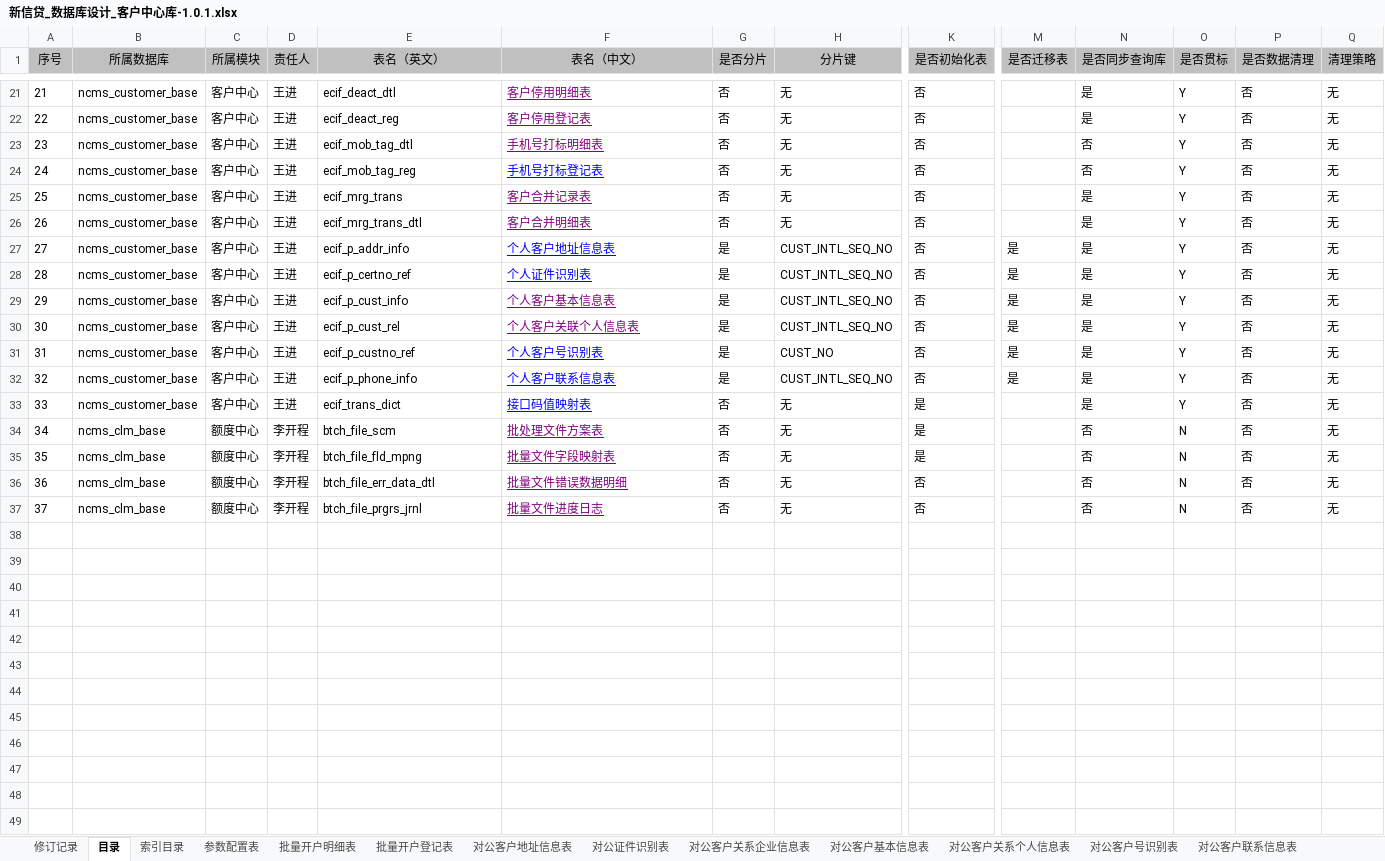
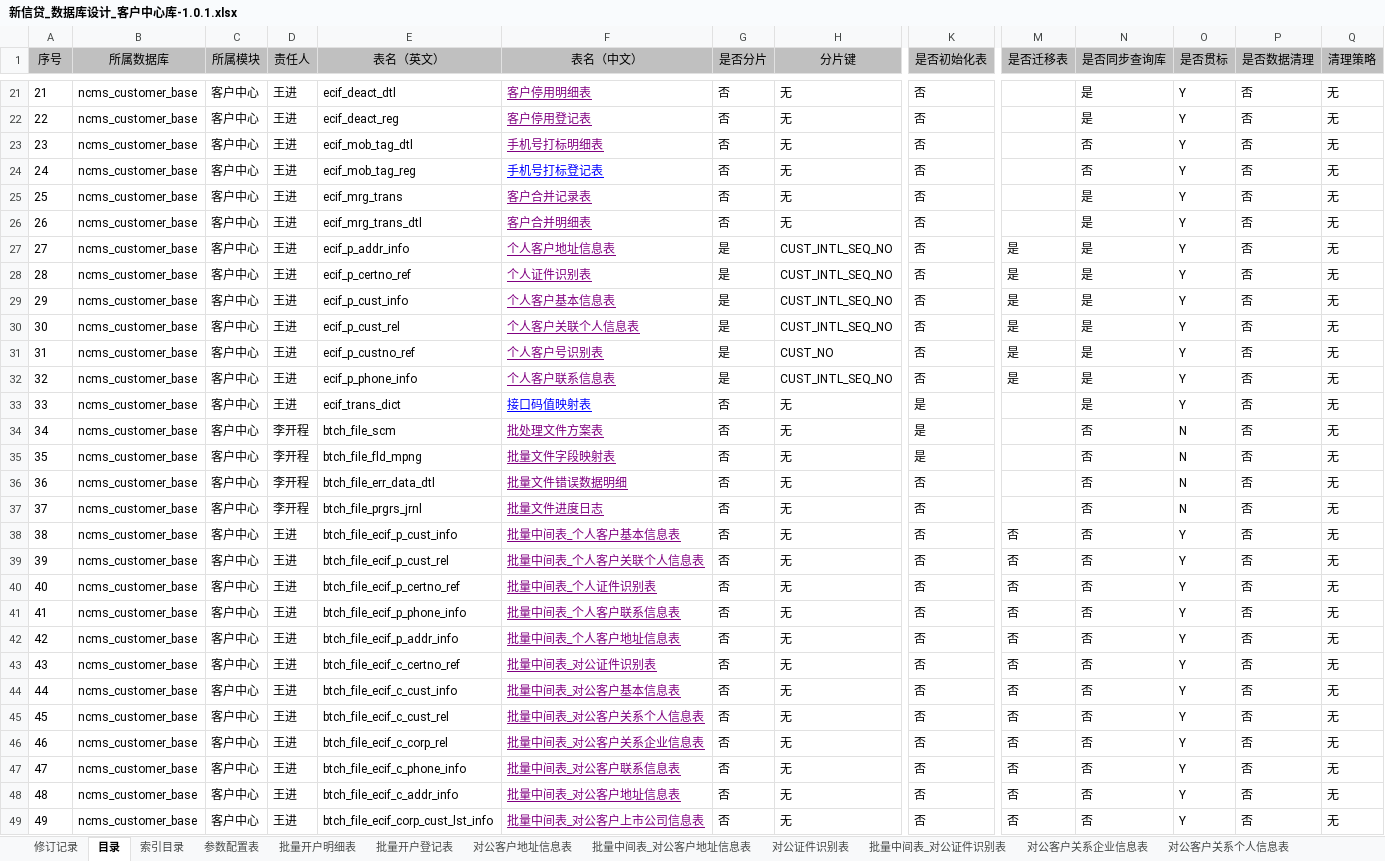
Before and after one commit to AIguibin/HelloWorldAgentSkills, an Excel workbook: 湖北农信新信贷数据库设计文档/新信贷_数据库设计_客户中心库-1.0.1.xlsx, sheet 目录, drawn as a sheet; only a part is shown, gaps mark what is left out; values as stored, in another font and other column widths than the file's, no borders; rows hold the shown columns only; the diff covers the shown part only; the diff names each change by its address in the sheet, - before the commit and + after, or states it on an @@ line.

```diff
--- a/湖北农信新信贷数据库设计文档/新信贷_数据库设计_客户中心库-1.0.1.xlsx (sheet 目录)
+++ b/湖北农信新信贷数据库设计文档/新信贷_数据库设计_客户中心库-1.0.1.xlsx (sheet 目录)
+sheet tab: 批量中间表_对公客户地址信息表
+sheet tab: 批量中间表_对公证件识别表
-F27:F28 text colour: #0000FF
+F27:F28 text colour: #800080
-F31:F32 text colour: #0000FF
+F31:F32 text colour: #800080
-B34:B37 (所属数据库): ncms_clm_base
+B34:B37 (所属数据库): ncms_customer_base
-C34:C37 (所属模块): 额度中心
+C34:C37 (所属模块): 客户中心
+row 38: 38 | ncms_customer_base | 客户中心 | 王进 | btch_file_ecif_p_cust_info | 批量中间表_个人客户基本信息表 | 否 | 无 | 否 | 否 | 否 | Y | 否 | 无
+row 39: 39 | ncms_customer_base | 客户中心 | 王进 | btch_file_ecif_p_cust_rel | 批量中间表_个人客户关联个人信息表 | 否 | 无 | 否 | 否 | 否 | Y | 否 | 无
+row 40: 40 | ncms_customer_base | 客户中心 | 王进 | btch_file_ecif_p_certno_ref | 批量中间表_个人证件识别表 | 否 | 无 | 否 | 否 | 否 | Y | 否 | 无
+row 41: 41 | ncms_customer_base | 客户中心 | 王进 | btch_file_ecif_p_phone_info | 批量中间表_个人客户联系信息表 | 否 | 无 | 否 | 否 | 否 | Y | 否 | 无
+row 42: 42 | ncms_customer_base | 客户中心 | 王进 | btch_file_ecif_p_addr_info | 批量中间表_个人客户地址信息表 | 否 | 无 | 否 | 否 | 否 | Y | 否 | 无
+row 43: 43 | ncms_customer_base | 客户中心 | 王进 | btch_file_ecif_c_certno_ref | 批量中间表_对公证件识别表 | 否 | 无 | 否 | 否 | 否 | Y | 否 | 无
+row 44: 44 | ncms_customer_base | 客户中心 | 王进 | btch_file_ecif_c_cust_info | 批量中间表_对公客户基本信息表 | 否 | 无 | 否 | 否 | 否 | Y | 否 | 无
+row 45: 45 | ncms_customer_base | 客户中心 | 王进 | btch_file_ecif_c_cust_rel | 批量中间表_对公客户关系个人信息表 | 否 | 无 | 否 | 否 | 否 | Y | 否 | 无
+row 46: 46 | ncms_customer_base | 客户中心 | 王进 | btch_file_ecif_c_corp_rel | 批量中间表_对公客户关系企业信息表 | 否 | 无 | 否 | 否 | 否 | Y | 否 | 无
+row 47: 47 | ncms_customer_base | 客户中心 | 王进 | btch_file_ecif_c_phone_info | 批量中间表_对公客户联系信息表 | 否 | 无 | 否 | 否 | 否 | Y | 否 | 无
+row 48: 48 | ncms_customer_base | 客户中心 | 王进 | btch_file_ecif_c_addr_info | 批量中间表_对公客户地址信息表 | 否 | 无 | 否 | 否 | 否 | Y | 否 | 无
+row 49: 49 | ncms_customer_base | 客户中心 | 王进 | btch_file_ecif_corp_cust_lst_info | 批量中间表_对公客户上市公司信息表 | 否 | 无 | 否 | 否 | 否 | Y | 否 | 无
```
Also changed, not shown: cell formats elsewhere in this sheet, sheet 索引目录, sheet 修订记录, sheet 对公客户基本信息表, sheet 个人客户号识别表, sheet 对公客户上市公司信息表, sheet 对公客户联系信息表, 14 more sheets, other sheet tabs, 湖北农信新信贷数据库设计文档/新信贷_数据库设计_客户管理v1.0.1.xlsx, 湖北农信新信贷数据库设计文档/新信贷_数据库设计_批量管理v1.0.1.xlsx, 57 other files.
